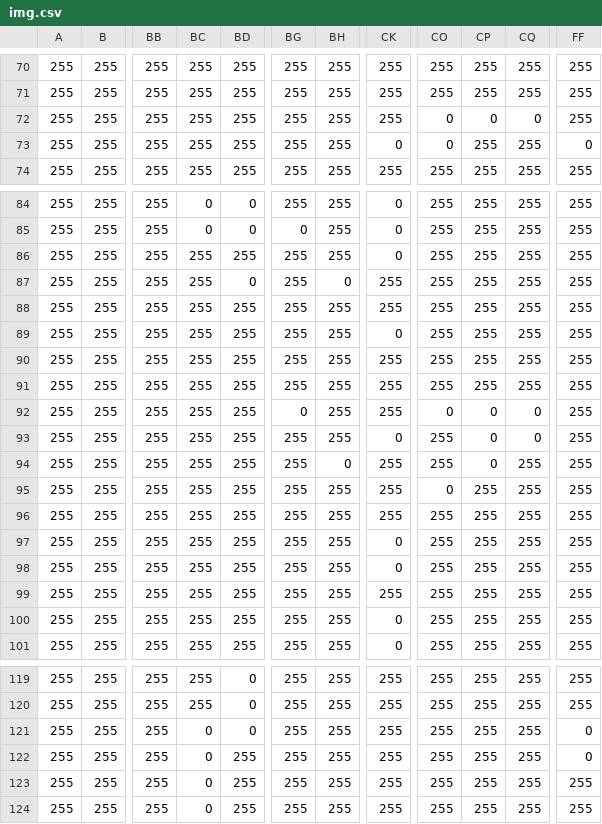
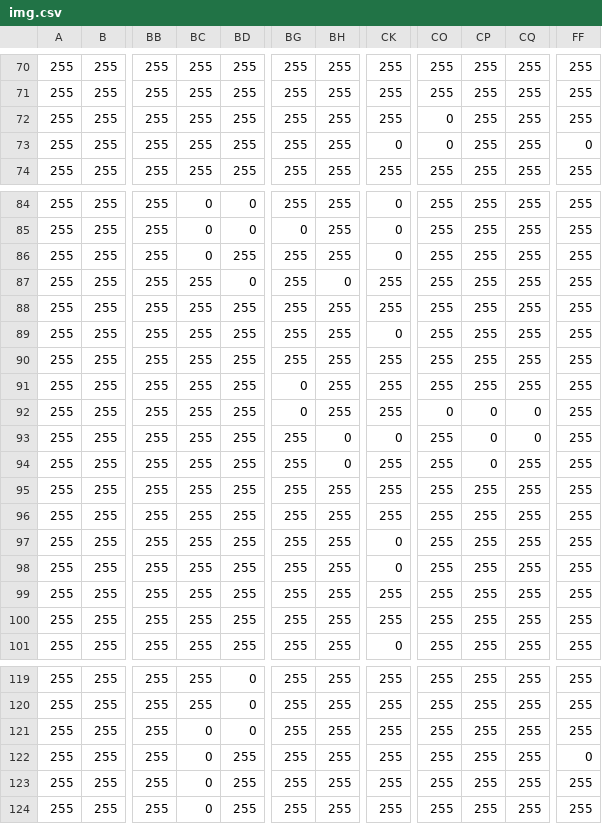
Before and after one commit to ruoyuwang79/EMRL, a CSV file: src/img.csv, drawn as a sheet; only a part is shown, gaps mark what is left out; the diff names each change by its address in the sheet, - before the commit and + after, or states it on an @@ line.

```diff
--- a/src/img.csv
+++ b/src/img.csv
-CP72: 0
+CP72: 255
-CQ72: 0
+CQ72: 255
-BC86: 255
+BC86: 0
-BG91: 255
+BG91: 0
-BH93: 255
+BH93: 0
-CO95: 0
+CO95: 255
-CK100: 0
+CK100: 255
-FF121: 0
+FF121: 255
```
Also changed, not shown: 7 other files.
